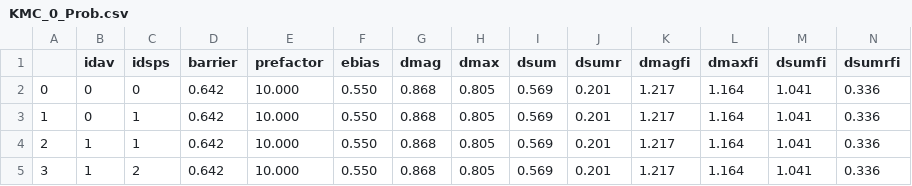
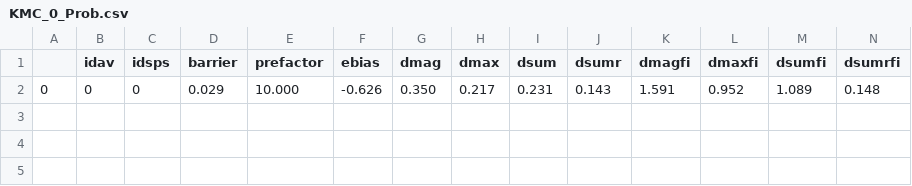
Before and after one commit to TaoLiang120/SEAKMC_py, a CSV file: Fe_vacancy/SPOut/KMC_0_Prob.csv, drawn as a sheet; only a part is shown; removed rows and columns are numbered as before the commit, all else as after; rows hold the shown columns only; the diff names each change by its address in the sheet, - before the commit and + after, or states it on an @@ line.

```diff
--- a/Fe_vacancy/SPOut/KMC_0_Prob.csv
+++ b/Fe_vacancy/SPOut/KMC_0_Prob.csv
-row 2: 0 | 0 | 0 | 0.642 | 10.000 | 0.550 | 0.868 | 0.805 | 0.569 | 0.201 | 1.217 | 1.164 | 1.041 | 0.336
-row 3: 1 | 0 | 1 | 0.642 | 10.000 | 0.550 | 0.868 | 0.805 | 0.569 | 0.201 | 1.217 | 1.164 | 1.041 | 0.336
-row 4: 2 | 1 | 1 | 0.642 | 10.000 | 0.550 | 0.868 | 0.805 | 0.569 | 0.201 | 1.217 | 1.164 | 1.041 | 0.336
-row 5: 3 | 1 | 2 | 0.642 | 10.000 | 0.550 | 0.868 | 0.805 | 0.569 | 0.201 | 1.217 | 1.164 | 1.041 | 0.336
+row 2: 0 | 0 | 0 | 0.029 | 10.000 | -0.626 | 0.350 | 0.217 | 0.231 | 0.143 | 1.591 | 0.952 | 1.089 | 0.148
```
Also changed, not shown: Fe_vacancy/SPOut/KMC_0_Deleted_SPs.csv, Fe_vacancy/SPOut/KMC_0_DetailSPs.csv, 20 other files.
